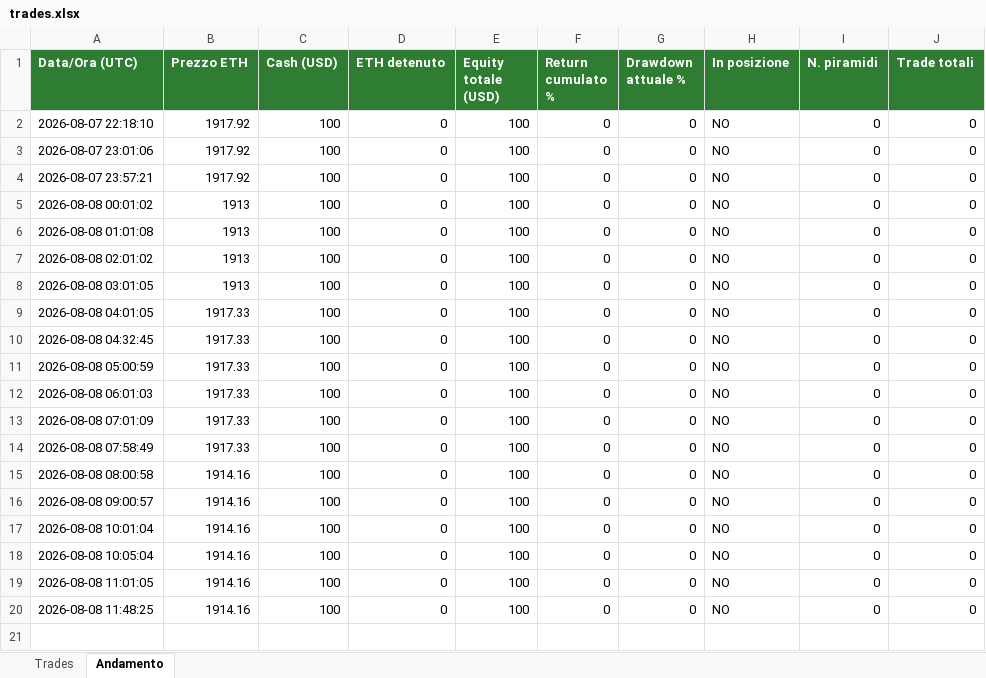
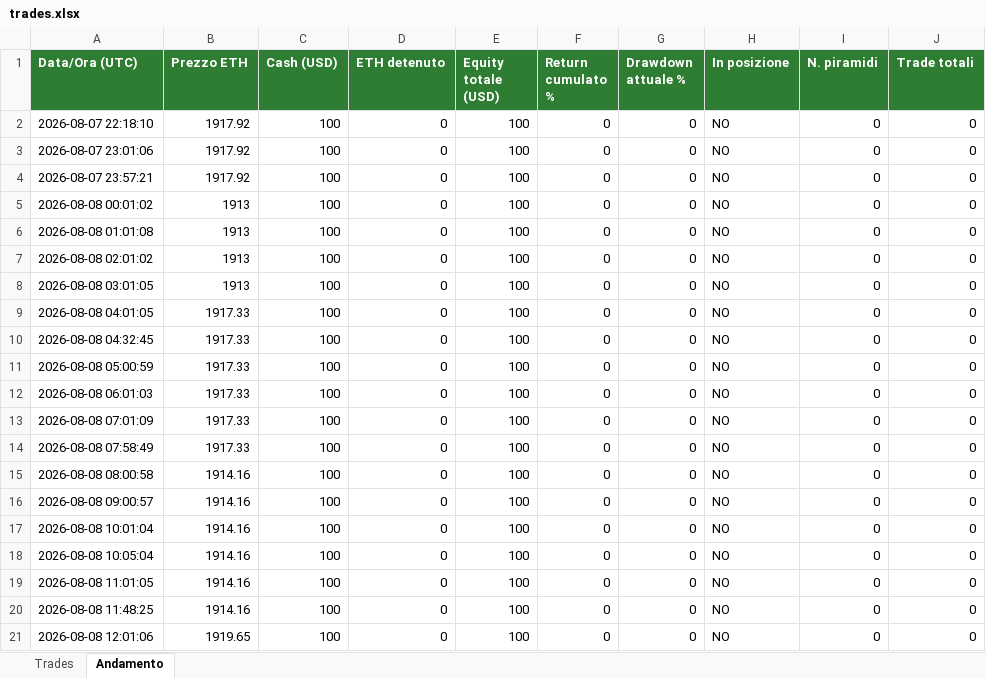
Before and after one commit to dannythedoddo/ETH-BOT, an Excel workbook: bot/trades.xlsx, sheet Andamento, drawn as a sheet; values as stored, in another font and other column widths than the file's, no borders; the diff names each change by its address in the sheet, - before the commit and + after, or states it on an @@ line.

```diff
--- a/bot/trades.xlsx (sheet Andamento)
+++ b/bot/trades.xlsx (sheet Andamento)
+row 21: 2026-08-08 12:01:06 | 1919.65 | 100 | 0 | 100 | 0 | 0 | NO | 0 | 0
```
Also changed, not shown: 2 other files.
